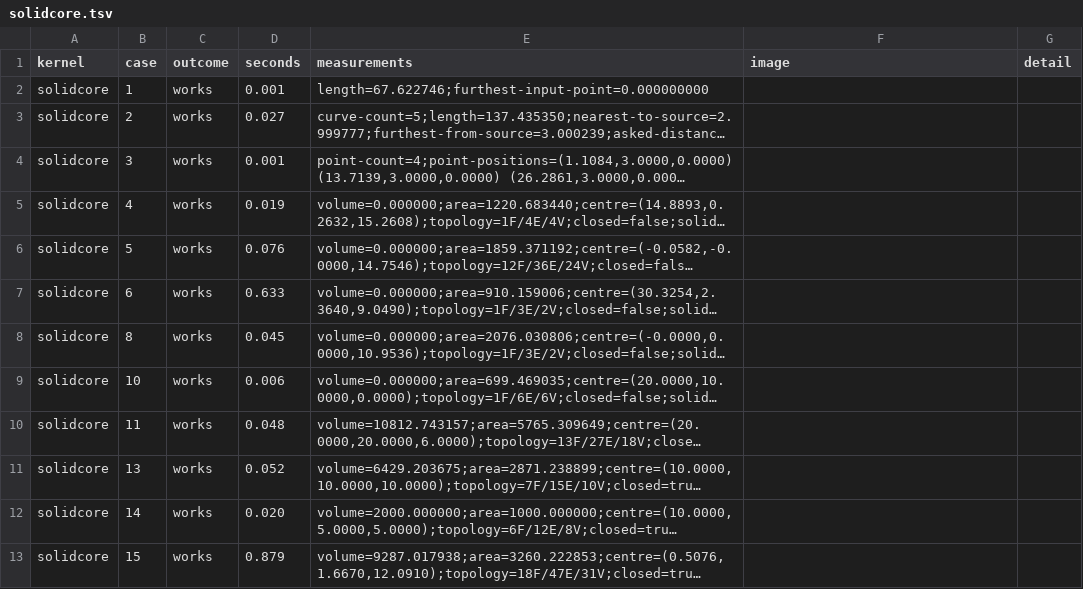
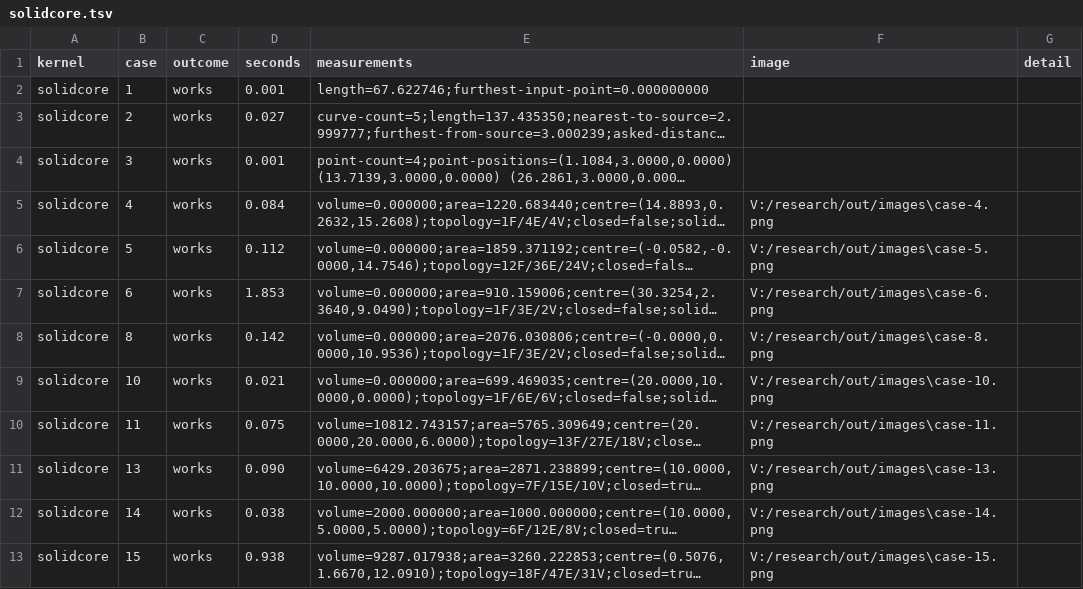
Before and after one commit to curva3d/curva, a TSV file: evaluation/reports/solidcore.tsv, drawn as a sheet; only a part is shown; long unchanged cells end in …; the diff covers the shown part only; the diff names each change by its address in the sheet, - before the commit and + after, or states it on an @@ line.

```diff
--- a/evaluation/reports/solidcore.tsv
+++ b/evaluation/reports/solidcore.tsv
-D5 (seconds): 0.019
+D5 (seconds): 0.084
-F5 (image): (empty)
+F5 (image): V:/research/out/images\case-4.png
-D6 (seconds): 0.076
+D6 (seconds): 0.112
-F6 (image): (empty)
+F6 (image): V:/research/out/images\case-5.png
-D7 (seconds): 0.633
+D7 (seconds): 1.853
-F7 (image): (empty)
+F7 (image): V:/research/out/images\case-6.png
-D8 (seconds): 0.045
+D8 (seconds): 0.142
-F8 (image): (empty)
+F8 (image): V:/research/out/images\case-8.png
-D9 (seconds): 0.006
+D9 (seconds): 0.021
-F9 (image): (empty)
+F9 (image): V:/research/out/images\case-10.png
-D10 (seconds): 0.048
+D10 (seconds): 0.075
-F10 (image): (empty)
+F10 (image): V:/research/out/images\case-11.png
-D11 (seconds): 0.052
+D11 (seconds): 0.090
-F11 (image): (empty)
+F11 (image): V:/research/out/images\case-13.png
-D12 (seconds): 0.020
+D12 (seconds): 0.038
-F12 (image): (empty)
+F12 (image): V:/research/out/images\case-14.png
-D13 (seconds): 0.879
+D13 (seconds): 0.938
-F13 (image): (empty)
+F13 (image): V:/research/out/images\case-15.png
```
Also changed, not shown: 2 added rows, 2 removed rows and 18 edited cells elsewhere in this file, 4 other files.
